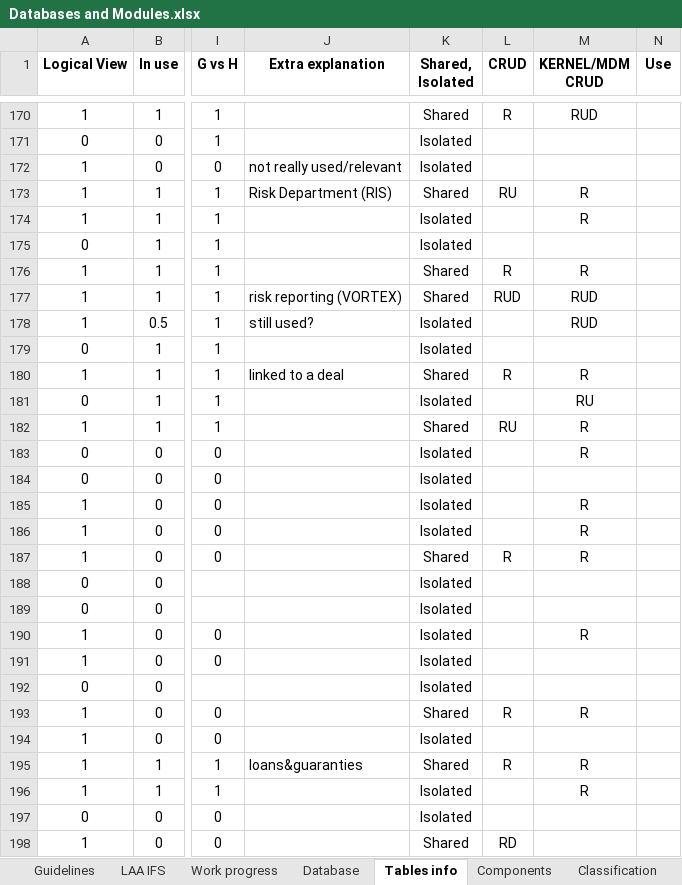
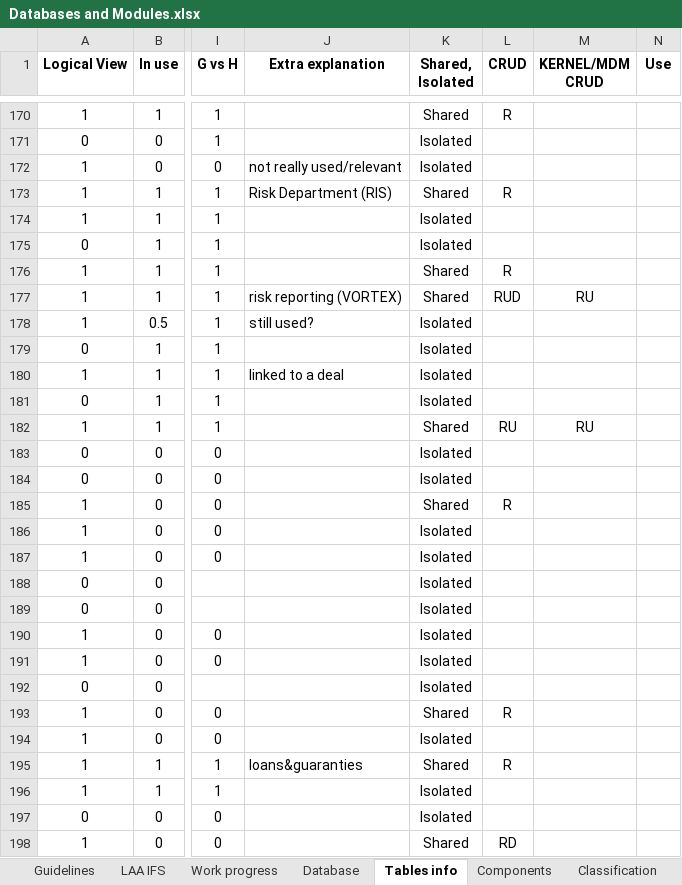
Before and after one commit to TomDeweerdt/BaselinedDocs, an Excel workbook: ifsarchi/Databases and Modules.xlsx, sheet Tables info, drawn as a sheet; only a part is shown, gaps mark what is left out; values as stored, in another font and other column widths than the file's, no borders; conditional formats not drawn; the diff covers the shown part only; the diff names each change by its address in the sheet, - before the commit and + after, or states it on an @@ line.

```diff
--- a/ifsarchi/Databases and Modules.xlsx (sheet Tables info)
+++ b/ifsarchi/Databases and Modules.xlsx (sheet Tables info)
-M170 (KERNEL/MDM CRUD): RUD
+M170 (KERNEL/MDM CRUD): (empty)
-L173 (CRUD): RU
+L173 (CRUD): R
-M173:M174 (KERNEL/MDM CRUD): R
+M173:M174 (KERNEL/MDM CRUD): (empty)
-M176 (KERNEL/MDM CRUD): R
+M176 (KERNEL/MDM CRUD): (empty)
-M177 (KERNEL/MDM CRUD): RUD
+M177 (KERNEL/MDM CRUD): RU
-M178 (KERNEL/MDM CRUD): RUD
+M178 (KERNEL/MDM CRUD): (empty)
-K180 (Shared, Isolated): Shared
+K180 (Shared, Isolated): Isolated
-L180 (CRUD): R
+L180 (CRUD): (empty)
-M180 (KERNEL/MDM CRUD): R
+M180 (KERNEL/MDM CRUD): (empty)
-M181 (KERNEL/MDM CRUD): RU
+M181 (KERNEL/MDM CRUD): (empty)
-M182 (KERNEL/MDM CRUD): R
+M182 (KERNEL/MDM CRUD): RU
-M183 (KERNEL/MDM CRUD): R
+M183 (KERNEL/MDM CRUD): (empty)
-K185 (Shared, Isolated): Isolated
+K185 (Shared, Isolated): Shared
-L185 (CRUD): (empty)
+L185 (CRUD): R
-M185:M187 (KERNEL/MDM CRUD): R
+M185:M187 (KERNEL/MDM CRUD): (empty)
-K187 (Shared, Isolated): Shared
+K187 (Shared, Isolated): Isolated
-L187 (CRUD): R
+L187 (CRUD): (empty)
-M190 (KERNEL/MDM CRUD): R
+M190 (KERNEL/MDM CRUD): (empty)
-M193 (KERNEL/MDM CRUD): R
+M193 (KERNEL/MDM CRUD): (empty)
-M195:M196 (KERNEL/MDM CRUD): R
+M195:M196 (KERNEL/MDM CRUD): (empty)
```
Also changed, not shown: 132 edited cells elsewhere in this sheet, formulas that keep their value, charts or pictures, 1 other file.
